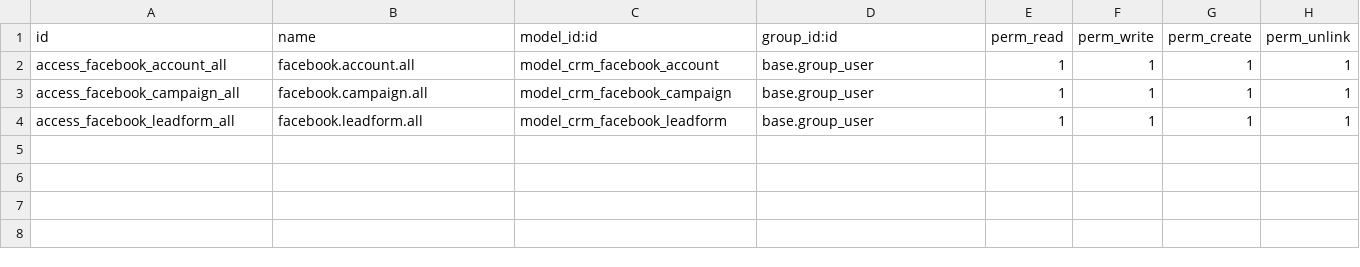
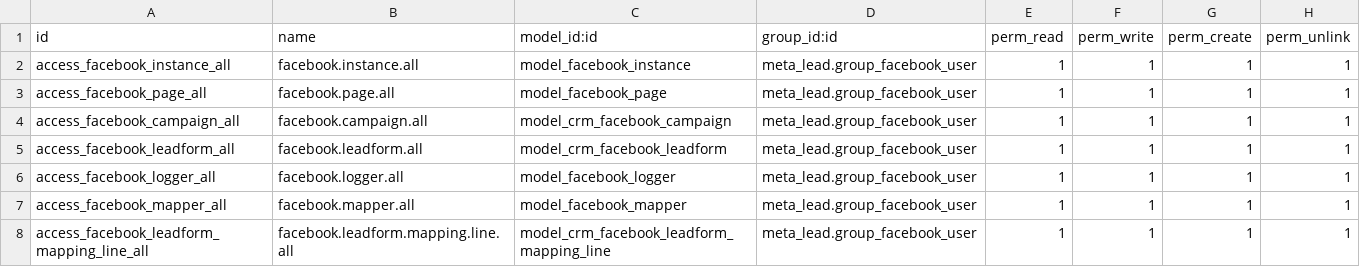
Before and after one commit to naharansh/meta_lead_connector, a CSV file: extra-addons/meta_lead/security/ir.model.access.csv, drawn as a sheet.

Commit message:
feat: implement Facebook Lead Connector module with instance, page, and lead form synchronization features

```diff
--- a/extra-addons/meta_lead/security/ir.model.access.csv
+++ b/extra-addons/meta_lead/security/ir.model.access.csv
@@ -1,4 +1,8 @@
 id,name,model_id:id,group_id:id,perm_read,perm_write,perm_create,perm_unlink
-access_facebook_account_all,facebook.account.all,model_crm_facebook_account,base.group_user,1,1,1,1
-access_facebook_campaign_all,facebook.campaign.all,model_crm_facebook_campaign,base.group_user,1,1,1,1
-access_facebook_leadform_all,facebook.leadform.all,model_crm_facebook_leadform,base.group_user,1,1,1,1
+access_facebook_instance_all,facebook.instance.all,model_facebook_instance,meta_lead.group_facebook_user,1,1,1,1
+access_facebook_page_all,facebook.page.all,model_facebook_page,meta_lead.group_facebook_user,1,1,1,1
+access_facebook_campaign_all,facebook.campaign.all,model_crm_facebook_campaign,meta_lead.group_facebook_user,1,1,1,1
+access_facebook_leadform_all,facebook.leadform.all,model_crm_facebook_leadform,meta_lead.group_facebook_user,1,1,1,1
+access_facebook_logger_all,facebook.logger.all,model_facebook_logger,meta_lead.group_facebook_user,1,1,1,1
+access_facebook_mapper_all,facebook.mapper.all,model_facebook_mapper,meta_lead.group_facebook_user,1,1,1,1
+access_facebook_leadform_mapping_line_all,facebook.leadform.mapping.line.all,model_crm_facebook_leadform_mapping_line,meta_lead.group_facebook_user,1,1,1,1
```
Also changed, not shown: 13 other files.
